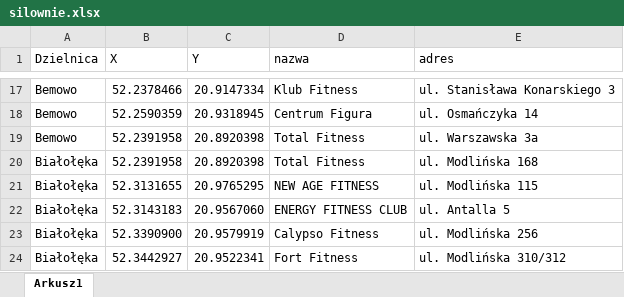
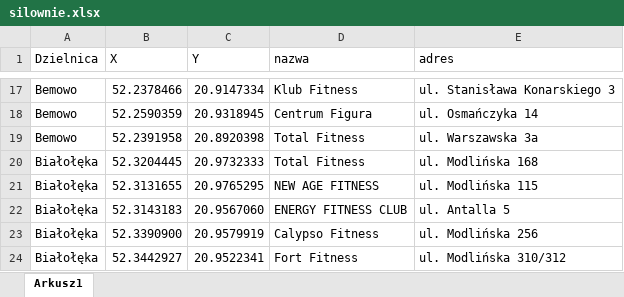
Before and after one commit to Kamil1003/Aplikacja_sportowa, an Excel workbook: silownie.xlsx, sheet Arkusz1, drawn as a sheet; only a part is shown, gaps mark what is left out; values as stored, in another font and other column widths than the file's, no borders; the diff names each change by its address in the sheet, - before the commit and + after, or states it on an @@ line.

Commit message:
Update silownie.xlsx

```diff
--- a/silownie.xlsx (sheet Arkusz1)
+++ b/silownie.xlsx (sheet Arkusz1)
-B20 (X): 52.2391958
+B20 (X): 52.3204445
-C20 (Y): 20.8920398
+C20 (Y): 20.9732333
```
